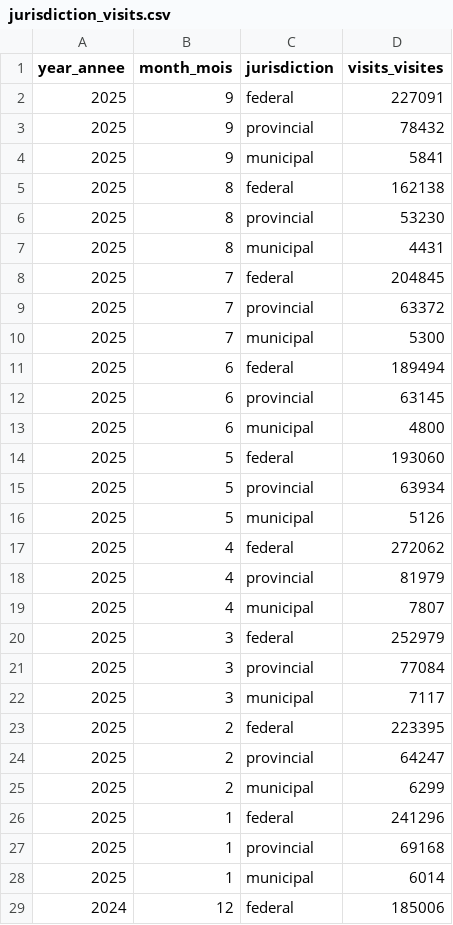
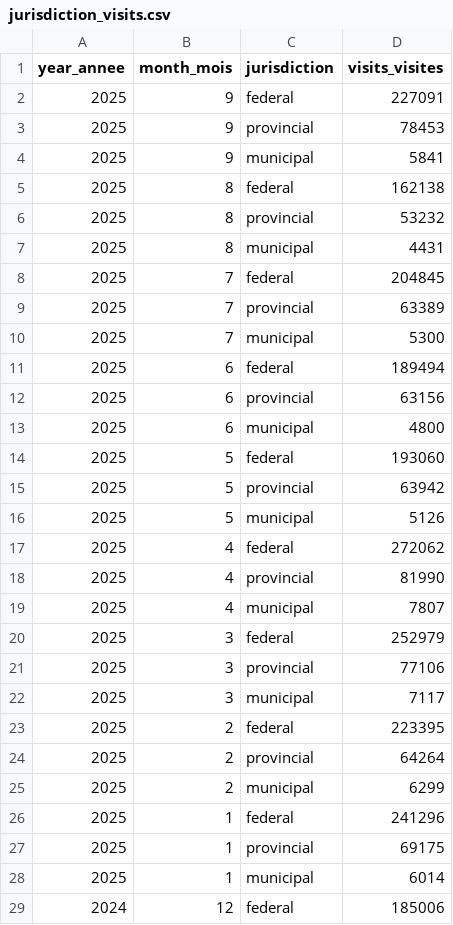
Before and after one commit to open-data/analytics-corporate-reporting, a CSV file: JURISDICTION_ANALYTICS_REPORT/jurisdiction_visits.csv, drawn as a sheet; only a part is shown; the diff covers the shown part only.

```diff
--- a/JURISDICTION_ANALYTICS_REPORT/jurisdiction_visits.csv
+++ b/JURISDICTION_ANALYTICS_REPORT/jurisdiction_visits.csv
@@ -2,27 +2,27 @@ year_annee,month_mois,jurisdiction,visits_visites
 2025,9,federal,227091
-2025,9,provincial,78432
+2025,9,provincial,78453
 2025,9,municipal,5841
 2025,8,federal,162138
-2025,8,provincial,53230
+2025,8,provincial,53232
 2025,8,municipal,4431
 2025,7,federal,204845
-2025,7,provincial,63372
+2025,7,provincial,63389
 2025,7,municipal,5300
 2025,6,federal,189494
-2025,6,provincial,63145
+2025,6,provincial,63156
 2025,6,municipal,4800
 2025,5,federal,193060
-2025,5,provincial,63934
+2025,5,provincial,63942
 2025,5,municipal,5126
 2025,4,federal,272062
-2025,4,provincial,81979
+2025,4,provincial,81990
 2025,4,municipal,7807
 2025,3,federal,252979
-2025,3,provincial,77084
+2025,3,provincial,77106
 2025,3,municipal,7117
 2025,2,federal,223395
-2025,2,provincial,64247
+2025,2,provincial,64264
 2025,2,municipal,6299
 2025,1,federal,241296
-2025,1,provincial,69168
+2025,1,provincial,69175
 2025,1,municipal,6014
```
Also changed, not shown: 3 edited cells elsewhere in this file, JURISDICTION_ANALYTICS_REPORT/jurisdiction_dl.csv, 1 other file.
